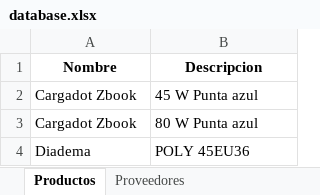
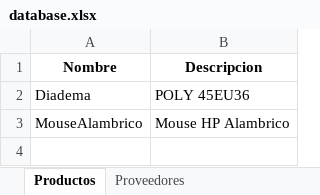
Before and after one commit to amianGO/App_Cotizacion, an Excel workbook: data/database.xlsx, sheet Productos, drawn as a sheet; values as stored, in another font and other column widths than the file's, no borders; removed rows and columns are numbered as before the commit, all else as after; the diff names each change by its address in the sheet, - before the commit and + after, or states it on an @@ line.

```diff
--- a/data/database.xlsx (sheet Productos)
+++ b/data/database.xlsx (sheet Productos)
-row 2: Cargadot Zbook | 45 W Punta azul
-row 3: Cargadot Zbook | 80 W Punta azul
+row 3: MouseAlambrico | Mouse HP Alambrico
```
Also changed, not shown: sheet Proveedores, 3 other files.
